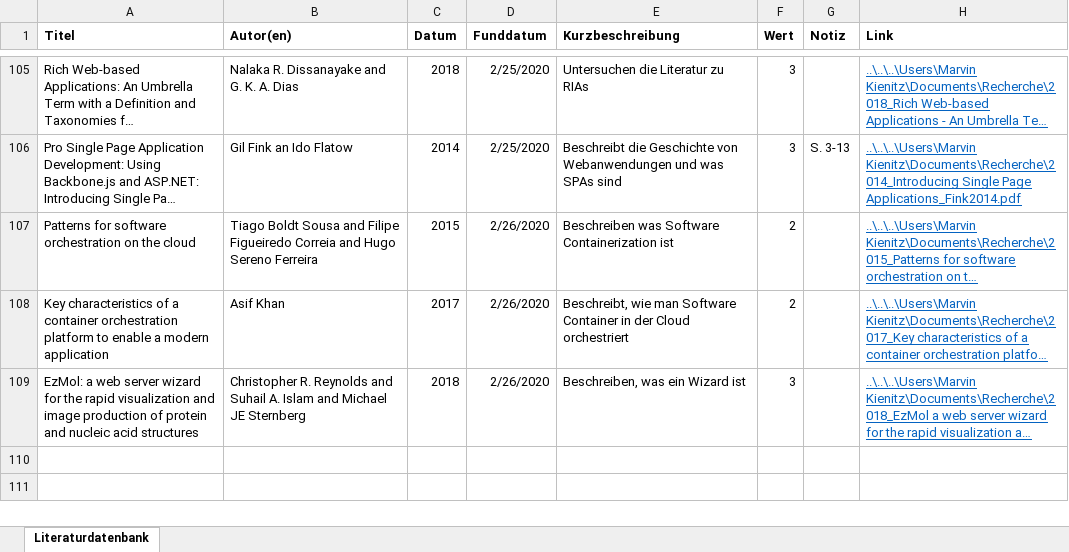
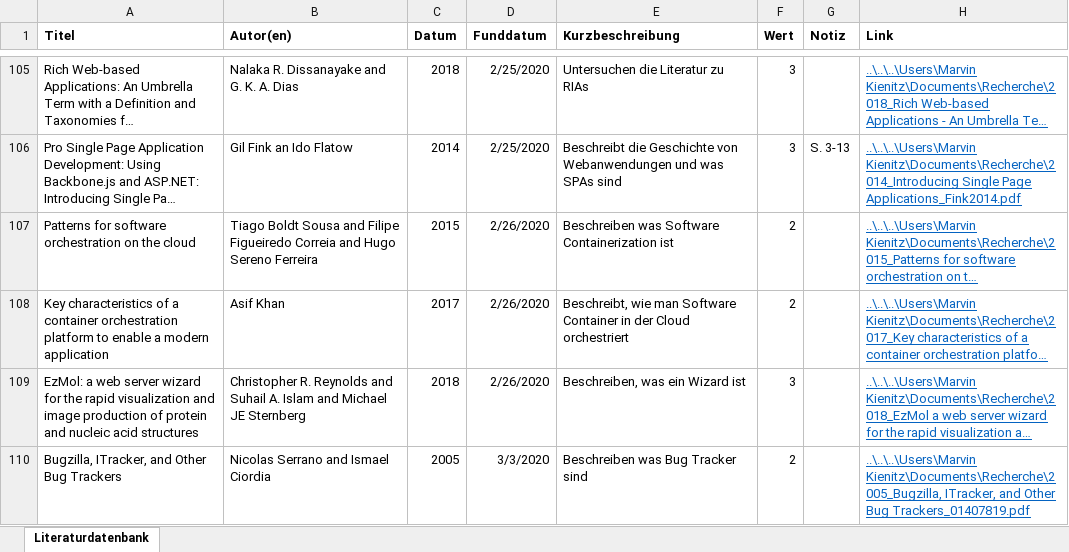
Before and after one commit to JapuDCret/bachelorarbeit, an Excel workbook: Literatur/Literaturrecherche.xlsx, sheet Literaturdatenbank, drawn as a sheet; only a part is shown, gaps mark what is left out; long unchanged cells end in …; values as stored, in another font and other column widths than the file's, no borders; conditional formats not drawn; the diff names each change by its address in the sheet, - before the commit and + after, or states it on an @@ line.

```diff
--- a/Literatur/Literaturrecherche.xlsx (sheet Literaturdatenbank)
+++ b/Literatur/Literaturrecherche.xlsx (sheet Literaturdatenbank)
+row 110: Bugzilla, ITracker, and Other Bug Trackers | Nicolas Serrano and Ismael Ciordia | 2005 | 3/3/2020 | Beschreiben was Bug Tracker sind | 2 |  | ..\..\..\Users\Marvin Kienitz\Documents\Recherche\2005_Bugzilla, ITracker, and Other Bug Trackers_01407819.pdf
```
Also changed, not shown: 15 other files.
